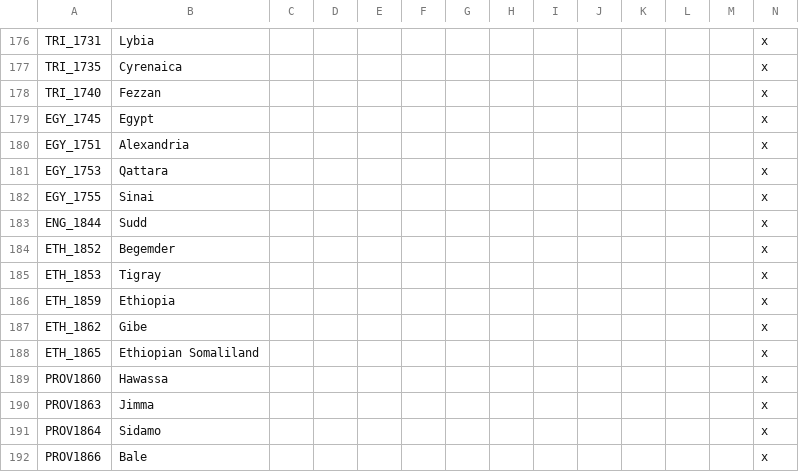
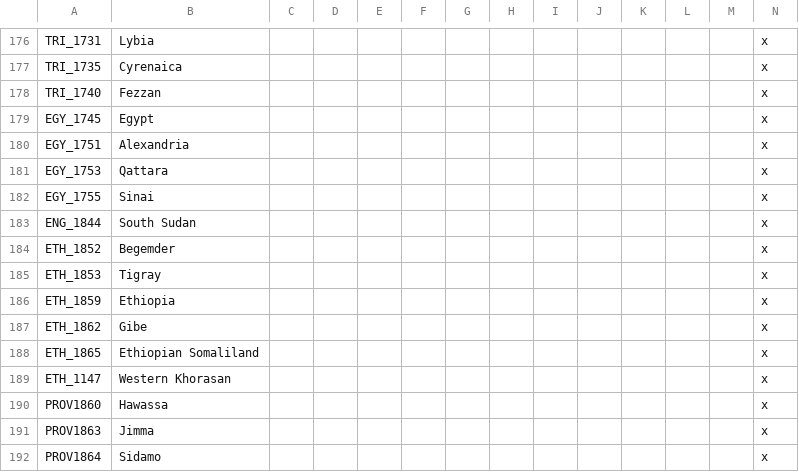
Before and after one commit to gnometa/concert-of-europe, a CSV file: CoE_RoI/localisation/00_PDM_map.csv, drawn as a sheet; only a part is shown, gaps mark what is left out; the shorter side is filled out with more unchanged rows.

```diff
--- a/CoE_RoI/localisation/00_PDM_map.csv
+++ b/CoE_RoI/localisation/00_PDM_map.csv
@@ -182,3 +182,3 @@ EGY_1753;Qattara;;;;;;;;;;;;x
 EGY_1755;Sinai;;;;;;;;;;;;x
-ENG_1844;Sudd;;;;;;;;;;;;x
+ENG_1844;South Sudan;;;;;;;;;;;;x
 ETH_1852;Begemder;;;;;;;;;;;;x
@@ -188,2 +188,3 @@ ETH_1862;Gibe;;;;;;;;;;;;x
 ETH_1865;Ethiopian Somaliland;;;;;;;;;;;;x
+ETH_1147;Western Khorasan;;;;;;;;;;;;x
 PROV1860;Hawassa;;;;;;;;;;;;x
```
Also changed, not shown: CoE_RoI/localisation/darkness.csv, 4 other files.
